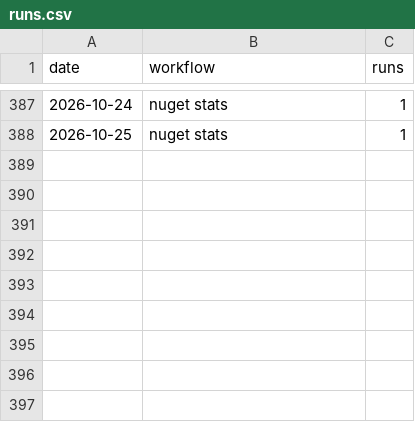
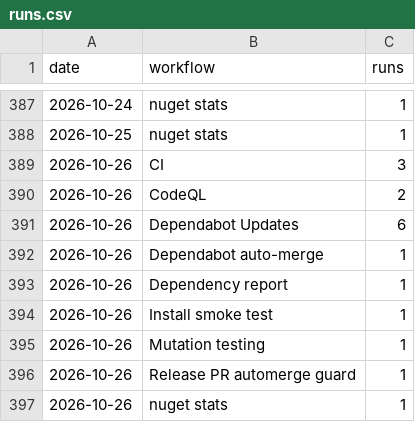
Before and after one commit to Ank-KhoaHo/DocToolkit, a CSV file: runs.csv, drawn as a sheet; only a part is shown, gaps mark what is left out; the diff names each change by its address in the sheet, - before the commit and + after, or states it on an @@ line.

```diff
--- a/runs.csv
+++ b/runs.csv
+row 389: 2026-10-26 | CI | 3
+row 390: 2026-10-26 | CodeQL | 2
+row 391: 2026-10-26 | Dependabot Updates | 6
+row 392: 2026-10-26 | Dependabot auto-merge | 1
+row 393: 2026-10-26 | Dependency report | 1
+row 394: 2026-10-26 | Install smoke test | 1
+row 395: 2026-10-26 | Mutation testing | 1
+row 396: 2026-10-26 | Release PR automerge guard | 1
+row 397: 2026-10-26 | nuget stats | 1
```
Also changed, not shown: 3 other files.
